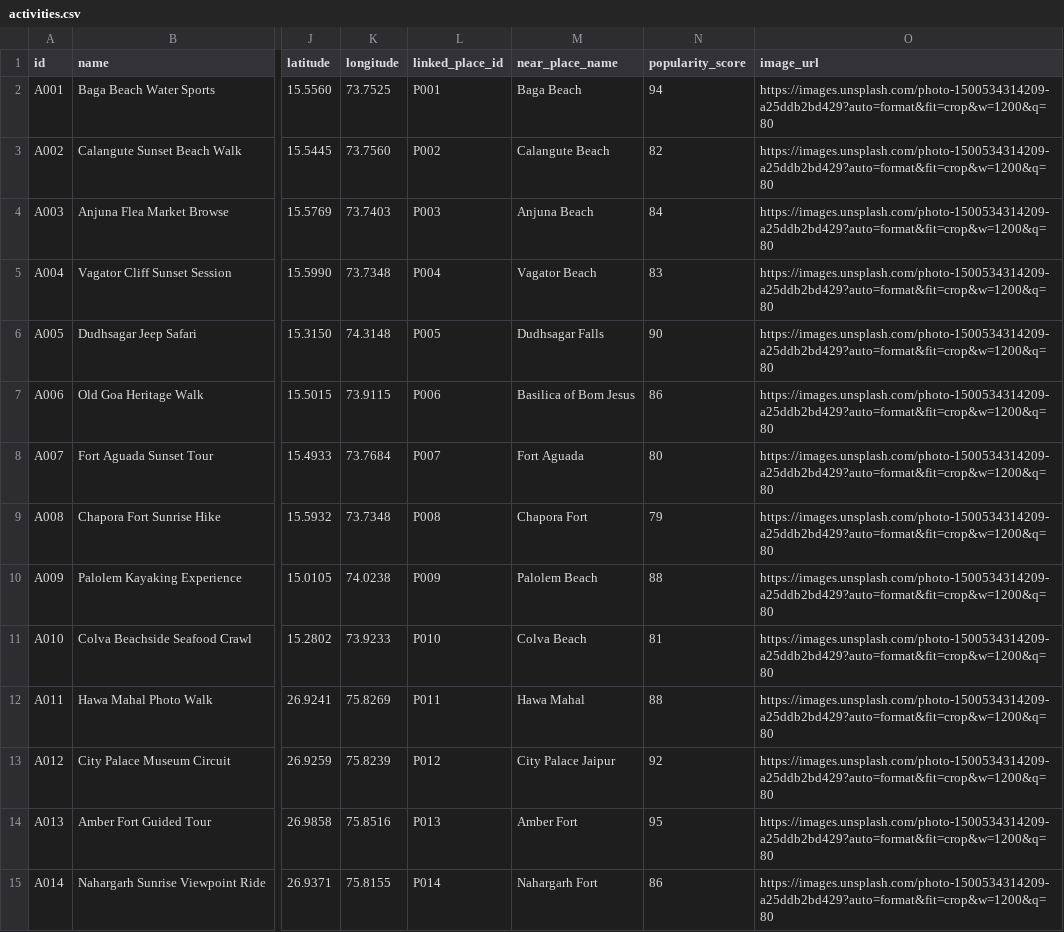
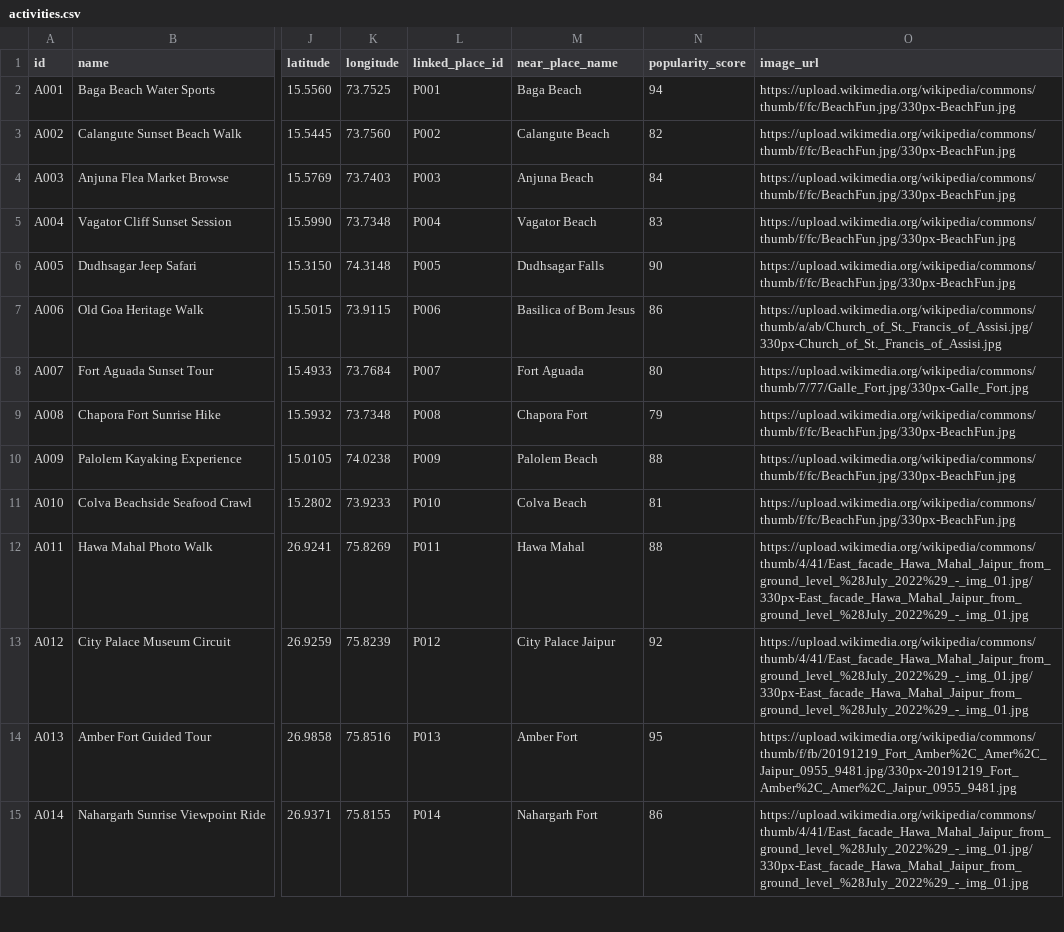
Before and after one commit to Kardam-Codes/travelmind, a CSV file: datasets/activities.csv, drawn as a sheet; only a part is shown, gaps mark what is left out; the diff covers the shown part only; the diff names each change by its address in the sheet, - before the commit and + after, or states it on an @@ line.

Commit message:
Add activity image URLs from Wikimedia Commons

```diff
--- a/datasets/activities.csv
+++ b/datasets/activities.csv
-O2:O6 (image_url): https://images.unsplash.com/photo-1500534314209-a25ddb2bd429?auto=format&fit=crop&w=1200&q=80
+O2:O6 (image_url): https://upload.wikimedia.org/wikipedia/commons/thumb/f/fc/BeachFun.jpg/330px-BeachFun.jpg
-O7 (image_url): https://images.unsplash.com/photo-1500534314209-a25ddb2bd429?auto=format&fit=crop&w=1200&q=80
+O7 (image_url): https://upload.wikimedia.org/wikipedia/commons/thumb/a/ab/Church_of_St._Francis_of_Assisi.jpg/330px-Church_of_St._Francis_of_Assisi.jpg
-O8 (image_url): https://images.unsplash.com/photo-1500534314209-a25ddb2bd429?auto=format&fit=crop&w=1200&q=80
+O8 (image_url): https://upload.wikimedia.org/wikipedia/commons/thumb/7/77/Galle_Fort.jpg/330px-Galle_Fort.jpg
-O9:O11 (image_url): https://images.unsplash.com/photo-1500534314209-a25ddb2bd429?auto=format&fit=crop&w=1200&q=80
+O9:O11 (image_url): https://upload.wikimedia.org/wikipedia/commons/thumb/f/fc/BeachFun.jpg/330px-BeachFun.jpg
-O12:O13 (image_url): https://images.unsplash.com/photo-1500534314209-a25ddb2bd429?auto=format&fit=crop&w=1200&q=80
+O12:O13 (image_url): https://upload.wikimedia.org/wikipedia/commons/thumb/4/41/East_facade_Hawa_Mahal_Jaipur_from_ground_level_%28July_2022%29_-_img_01.jpg/330px-East_facade_Hawa_Mahal_Jaipur_from_ground_level_%28July_2022%29_-_img_01.jpg
-O14 (image_url): https://images.unsplash.com/photo-1500534314209-a25ddb2bd429?auto=format&fit=crop&w=1200&q=80
+O14 (image_url): https://upload.wikimedia.org/wikipedia/commons/thumb/f/fb/20191219_Fort_Amber%2C_Amer%2C_Jaipur_0955_9481.jpg/330px-20191219_Fort_Amber%2C_Amer%2C_Jaipur_0955_9481.jpg
-O15 (image_url): https://images.unsplash.com/photo-1500534314209-a25ddb2bd429?auto=format&fit=crop&w=1200&q=80
+O15 (image_url): https://upload.wikimedia.org/wikipedia/commons/thumb/4/41/East_facade_Hawa_Mahal_Jaipur_from_ground_level_%28July_2022%29_-_img_01.jpg/330px-East_facade_Hawa_Mahal_Jaipur_from_ground_level_%28July_2022%29_-_img_01.jpg
```
Also changed, not shown: 90 edited cells elsewhere in this file.
